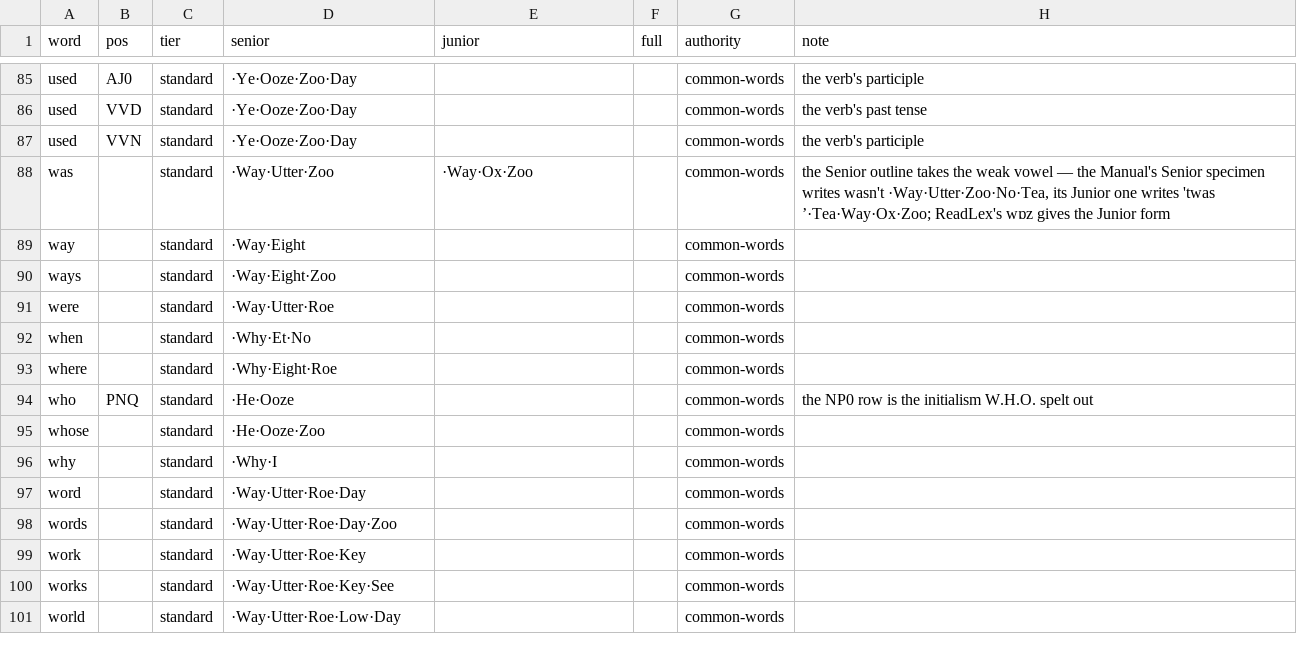
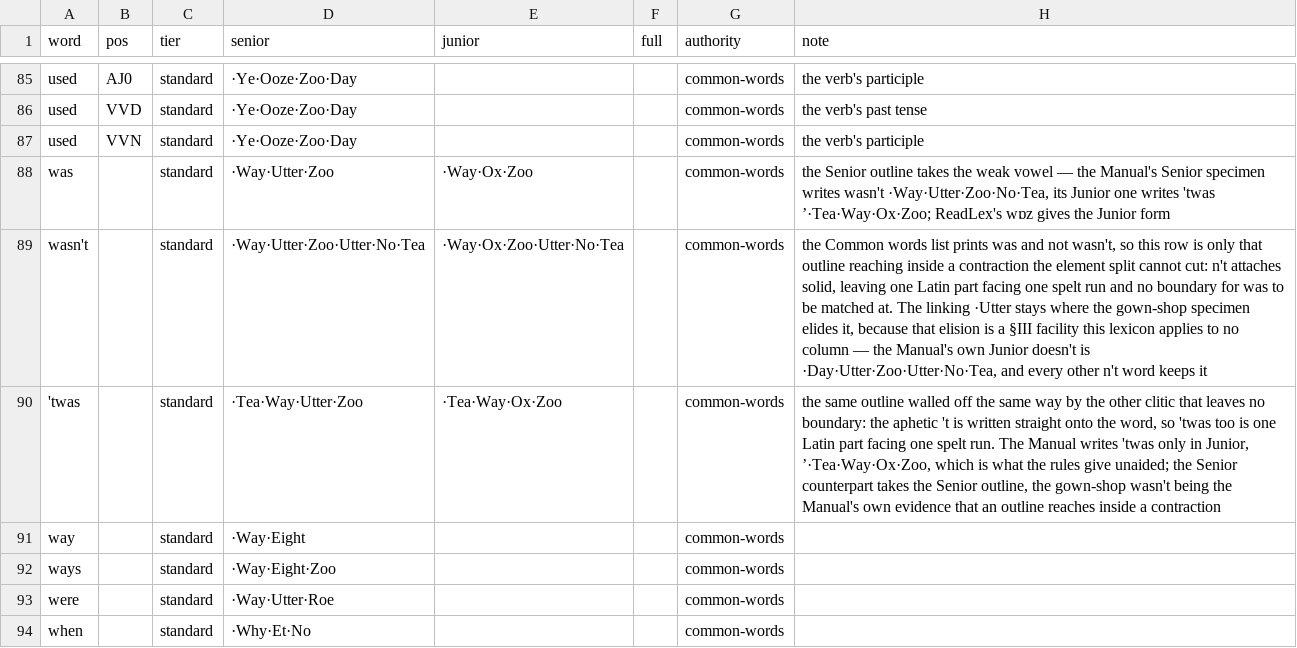
Before and after one commit to adiabatic/quikscript-lexicon, a TSV file: src/qslex/data/word-signs.tsv, drawn as a sheet; only a part is shown, gaps mark what is left out; the shorter side is filled out with more unchanged rows.

Commit message:
Carry doing's contraction and reach was inside wasn't, declining the noun being (closes #12)

```diff
--- a/src/qslex/data/word-signs.tsv
+++ b/src/qslex/data/word-signs.tsv
@@ -88,2 +88,4 @@ used	VVN	standard	·Ye·Ooze·Zoo·Day			common-words	the verb's participle
 was		standard	·Way·Utter·Zoo	·Way·Ox·Zoo		common-words	the Senior outline takes the weak vowel — the Manual's Senior specimen writes wasn't ·Way·Utter·Zoo·No·Tea, its Junior one writes 'twas ’·Tea·Way·Ox·Zoo; ReadLex's wɒz gives the Junior form
+wasn't		standard	·Way·Utter·Zoo·Utter·No·Tea	·Way·Ox·Zoo·Utter·No·Tea		common-words	the Common words list prints was and not wasn't, so this row is only that outline reaching inside a contraction the element split cannot cut: n't attaches solid, leaving one Latin part facing one spelt run and no boundary for was to be matched at. The linking ·Utter stays where the gown-shop specimen elides it, because that elision is a §III facility this lexicon applies to no column — the Manual's own Junior doesn't is ·Day·Utter·Zoo·Utter·No·Tea, and every other n't word keeps it
+'twas		standard	·Tea·Way·Utter·Zoo	·Tea·Way·Ox·Zoo		common-words	the same outline walled off the same way by the other clitic that leaves no boundary: the aphetic 't is written straight onto the word, so 'twas too is one Latin part facing one spelt run. The Manual writes 'twas only in Junior, ’·Tea·Way·Ox·Zoo, which is what the rules give unaided; the Senior counterpart takes the Senior outline, the gown-shop wasn't being the Manual's own evidence that an outline reaches inside a contraction
 way		standard	·Way·Eight			common-words	
```
Also changed, not shown: src/qslex/data/contractions.tsv, src/qslex/data/manual-passages.tsv, 18 other files.
